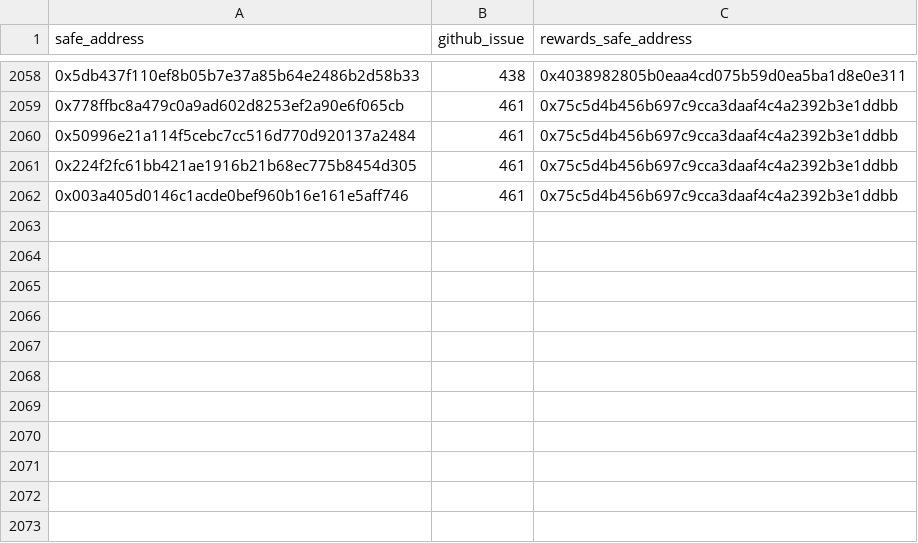
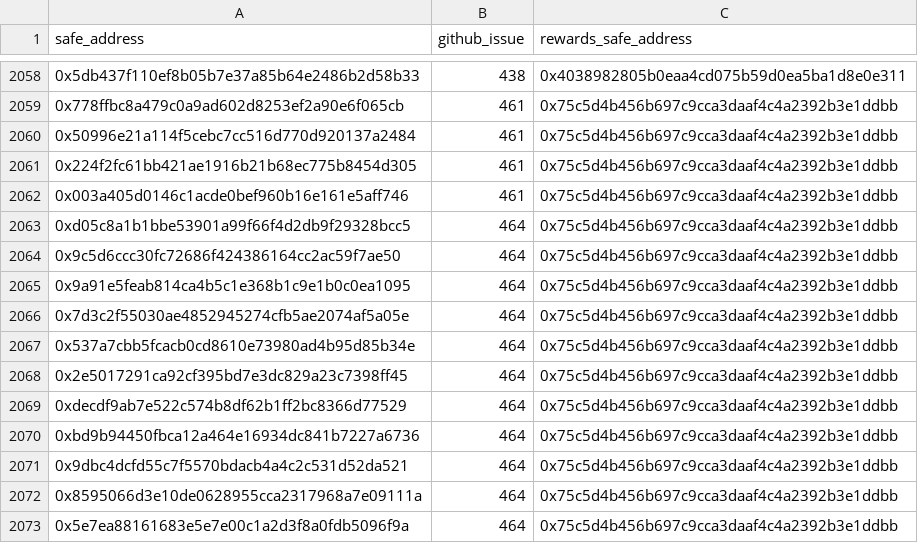
Before and after one commit to safe-global/safe-user-allocation-reports, a CSV file: review/valid_reports.csv, drawn as a sheet; only a part is shown, gaps mark what is left out.

```diff
--- a/review/valid_reports.csv
+++ b/review/valid_reports.csv
@@ -2062 +2062,12 @@ safe_address,github_issue,rewards_safe_address
 0x003a405d0146c1acde0bef960b16e161e5aff746,461,0x75c5d4b456b697c9cca3daaf4c4a2392b3e1ddbb
+0xd05c8a1b1bbe53901a99f66f4d2db9f29328bcc5,464,0x75c5d4b456b697c9cca3daaf4c4a2392b3e1ddbb
+0x9c5d6ccc30fc72686f424386164cc2ac59f7ae50,464,0x75c5d4b456b697c9cca3daaf4c4a2392b3e1ddbb
+0x9a91e5feab814ca4b5c1e368b1c9e1b0c0ea1095,464,0x75c5d4b456b697c9cca3daaf4c4a2392b3e1ddbb
+0x7d3c2f55030ae4852945274cfb5ae2074af5a05e,464,0x75c5d4b456b697c9cca3daaf4c4a2392b3e1ddbb
+0x537a7cbb5fcacb0cd8610e73980ad4b95d85b34e,464,0x75c5d4b456b697c9cca3daaf4c4a2392b3e1ddbb
+0x2e5017291ca92cf395bd7e3dc829a23c7398ff45,464,0x75c5d4b456b697c9cca3daaf4c4a2392b3e1ddbb
+0xdecdf9ab7e522c574b8df62b1ff2bc8366d77529,464,0x75c5d4b456b697c9cca3daaf4c4a2392b3e1ddbb
+0xbd9b94450fbca12a464e16934dc841b7227a6736,464,0x75c5d4b456b697c9cca3daaf4c4a2392b3e1ddbb
+0x9dbc4dcfd55c7f5570bdacb4a4c2c531d52da521,464,0x75c5d4b456b697c9cca3daaf4c4a2392b3e1ddbb
+0x8595066d3e10de0628955cca2317968a7e09111a,464,0x75c5d4b456b697c9cca3daaf4c4a2392b3e1ddbb
+0x5e7ea88161683e5e7e00c1a2d3f8a0fdb5096f9a,464,0x75c5d4b456b697c9cca3daaf4c4a2392b3e1ddbb
```
Also changed, not shown: 1 other file.
